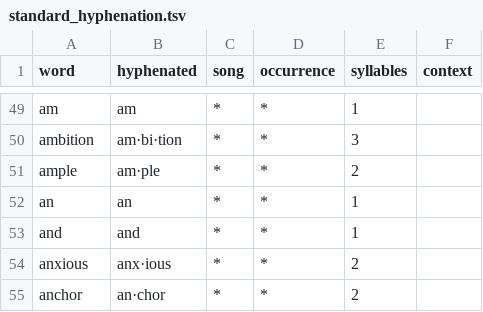
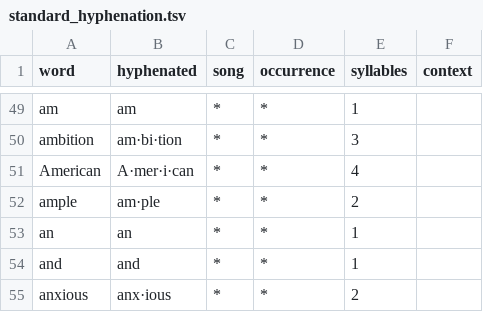
Before and after one commit to Sacred-Harp-Publishing-Company/2025-edition, a TSV file: data/hyphenation/standard_hyphenation.tsv, drawn as a sheet; only a part is shown, gaps mark what is left out; the shorter side is filled out with more unchanged rows; the diff names each change by its address in the sheet, - before the commit and + after, or states it on an @@ line.

Commit message:
wip: update hyphenation data

```diff
--- a/data/hyphenation/standard_hyphenation.tsv
+++ b/data/hyphenation/standard_hyphenation.tsv
+row 51: American | A·mer·i·can | * | * | 4
```
Also changed, not shown: 3 other files.
